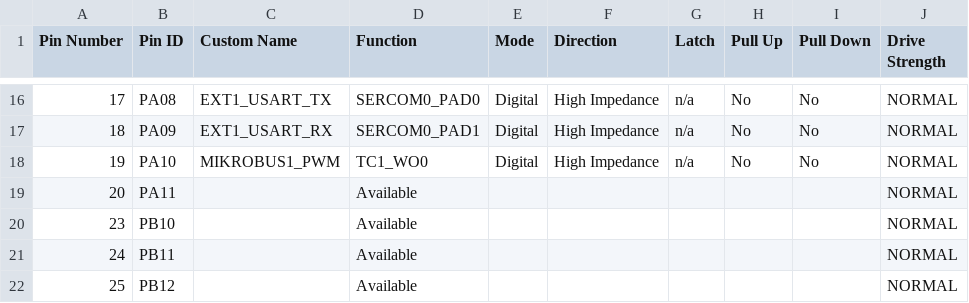
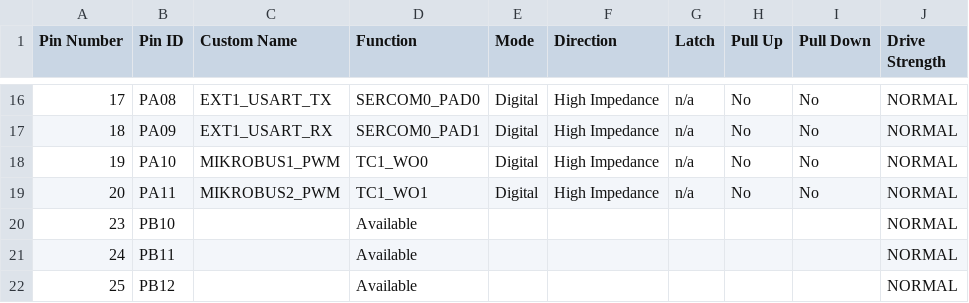
Before and after one commit to gmrozek-mchp/mlbb, a CSV file: mlbb-sam_e51_cnano/src/config/default/pin_configurations.csv, drawn as a sheet; only a part is shown, gaps mark what is left out.

Commit message:
Enable PWM on mikroBUS 2

```diff
--- a/mlbb-sam_e51_cnano/src/config/default/pin_configurations.csv
+++ b/mlbb-sam_e51_cnano/src/config/default/pin_configurations.csv
@@ -18,3 +18,3 @@ Pin Number,Pin ID,Custom Name,Function,Mode, Direction,Latch,Pull Up,Pull Down,D
 19,PA10,MIKROBUS1_PWM,TC1_WO0,Digital,High Impedance,n/a,No,No,NORMAL
-20,PA11,,Available,,,,,,NORMAL
+20,PA11,MIKROBUS2_PWM,TC1_WO1,Digital,High Impedance,n/a,No,No,NORMAL
 23,PB10,,Available,,,,,,NORMAL
```
Also changed, not shown: 6 other files.
